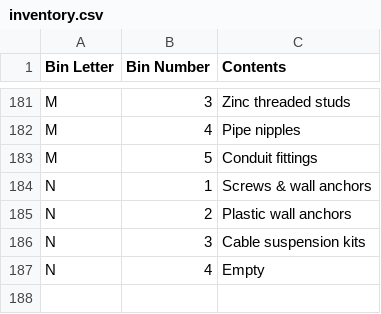
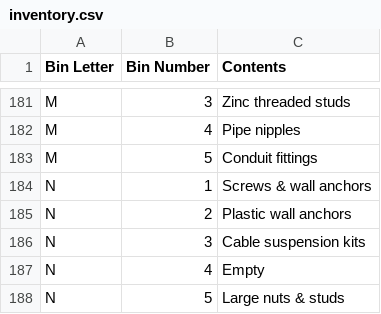
Before and after one commit to rhkim1292/asti-inventory, a CSV file: inventory.csv, drawn as a sheet; only a part is shown, gaps mark what is left out; the diff names each change by its address in the sheet, - before the commit and + after, or states it on an @@ line.

```diff
--- a/inventory.csv
+++ b/inventory.csv
+row 188: N | 5 | Large nuts & studs
```
Also changed, not shown: inventory-detail.csv, 1 other file.
